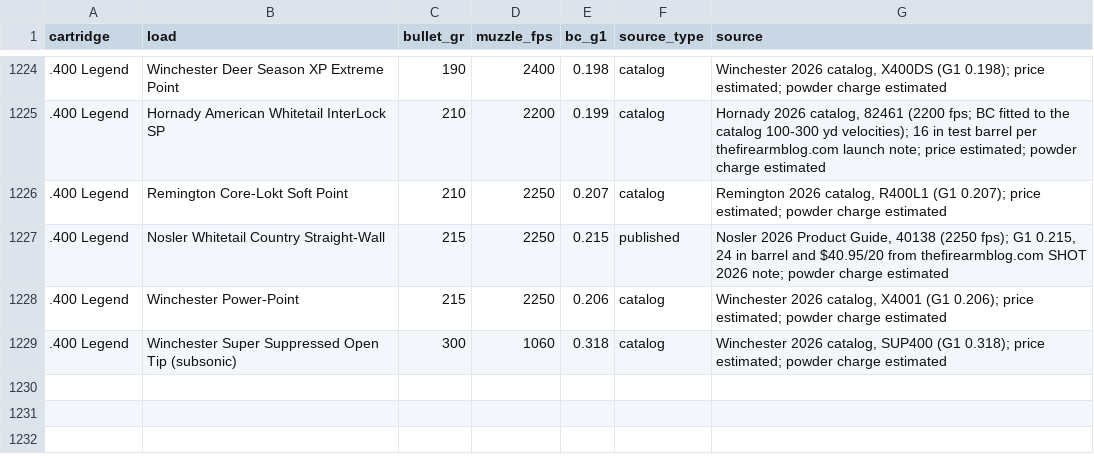
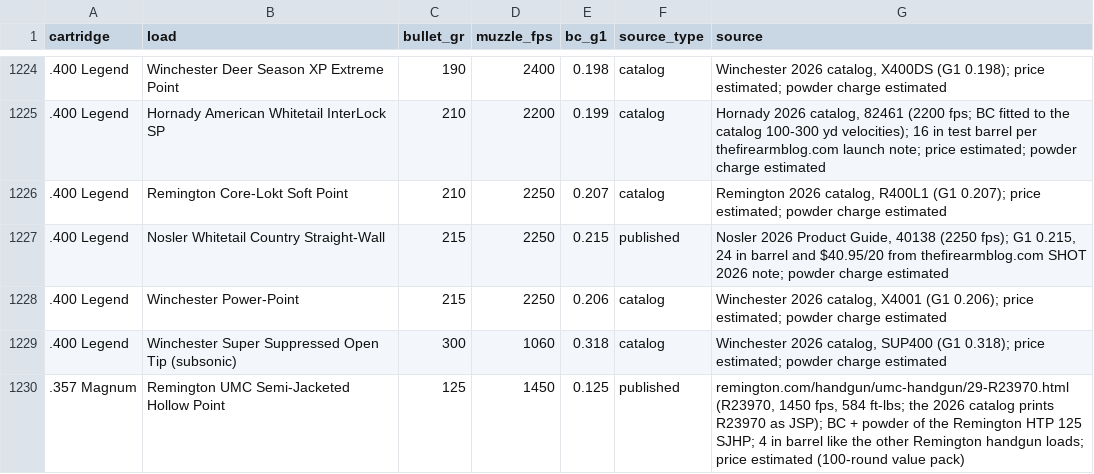
Before and after one commit to mrakz03/Load-Lore, a TSV file: research/added_loads_sources.tsv, drawn as a sheet; only a part is shown, gaps mark what is left out.

```diff
--- a/research/added_loads_sources.tsv
+++ b/research/added_loads_sources.tsv
@@ -1229 +1229,2 @@ cartridge	load	bullet_gr	muzzle_fps	bc_g1	source_type	source
 .400 Legend	Winchester Super Suppressed Open Tip (subsonic)	300	1060	0.318	catalog	Winchester 2026 catalog, SUP400 (G1 0.318); price estimated; powder charge estimated
+.357 Magnum	Remington UMC Semi-Jacketed Hollow Point	125	1450	0.125	published	remington.com/handgun/umc-handgun/29-R23970.html (R23970, 1450 fps, 584 ft-lbs; the 2026 catalog prints R23970 as JSP); BC + powder of the Remington HTP 125 SJHP; 4 in barrel like the other Remington handgun loads; price estimated (100-round value pack)
```
Also changed, not shown: data/loads_handgun.csv, data/loads_pcc.csv, 1 other file.
